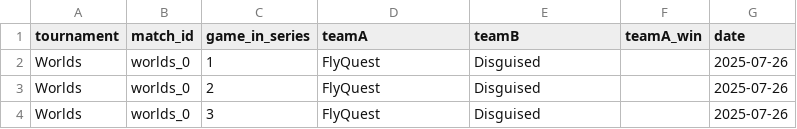
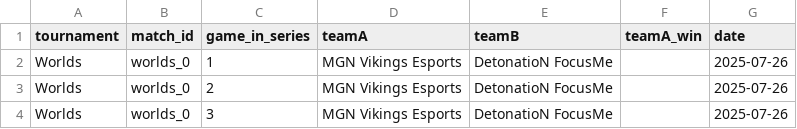
Before and after one commit to pavlila/lol-worlds-2025-predict, a CSV file: data/cleaned/new_match.csv, drawn as a sheet.

```diff
--- a/data/cleaned/new_match.csv
+++ b/data/cleaned/new_match.csv
@@ -1,4 +1,4 @@
 tournament;match_id;game_in_series;teamA;teamB;teamA_win;date
-Worlds;worlds_0;1;FlyQuest;Disguised;;2025-07-26
-Worlds;worlds_0;2;FlyQuest;Disguised;;2025-07-26
-Worlds;worlds_0;3;FlyQuest;Disguised;;2025-07-26
+Worlds;worlds_0;1;MGN Vikings Esports;DetonatioN FocusMe;;2025-07-26
+Worlds;worlds_0;2;MGN Vikings Esports;DetonatioN FocusMe;;2025-07-26
+Worlds;worlds_0;3;MGN Vikings Esports;DetonatioN FocusMe;;2025-07-26
```
Also changed, not shown: data/featured/new_data.csv, data/merged/new_data.csv, 2 other files.
